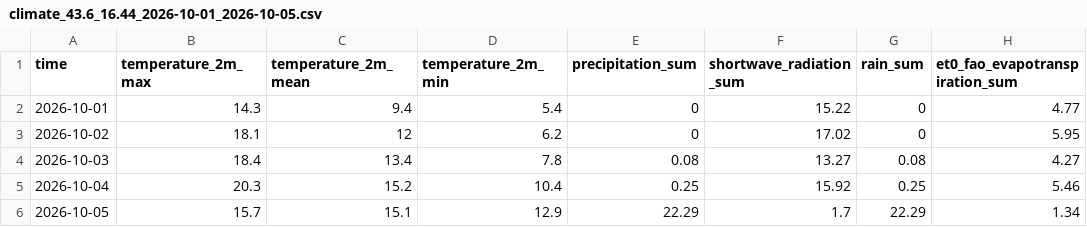
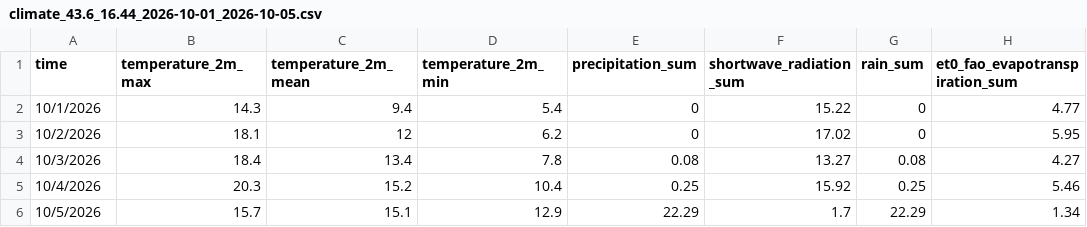
Before and after one commit to brylliant27/CI4-practice, a CSV file: writable/series_echantillons/climate_43.6_16.44_2026-10-01_2026-10-05.csv, drawn as a sheet.

Commit message:
Update climate_43.6_16.44_2026-10-01_2026-10-05.csv

```diff
--- a/writable/series_echantillons/climate_43.6_16.44_2026-10-01_2026-10-05.csv
+++ b/writable/series_echantillons/climate_43.6_16.44_2026-10-01_2026-10-05.csv
@@ -1,6 +1,6 @@
 time,temperature_2m_max,temperature_2m_mean,temperature_2m_min,precipitation_sum,shortwave_radiation_sum,rain_sum,et0_fao_evapotranspiration_sum
-2026-10-01,14.3,9.4,5.4,0,15.22,0,4.77
-2026-10-02,18.1,12,6.2,0,17.02,0,5.95
-2026-10-03,18.4,13.4,7.8,0.08,13.27,0.08,4.27
-2026-10-04,20.3,15.2,10.4,0.25,15.92,0.25,5.46
-2026-10-05,15.7,15.1,12.9,22.29,1.7,22.29,1.34
+10/1/2026,14.3,9.4,5.4,0,15.22,0,4.77
+10/2/2026,18.1,12,6.2,0,17.02,0,5.95
+10/3/2026,18.4,13.4,7.8,0.08,13.27,0.08,4.27
+10/4/2026,20.3,15.2,10.4,0.25,15.92,0.25,5.46
+10/5/2026,15.7,15.1,12.9,22.29,1.7,22.29,1.34
```
